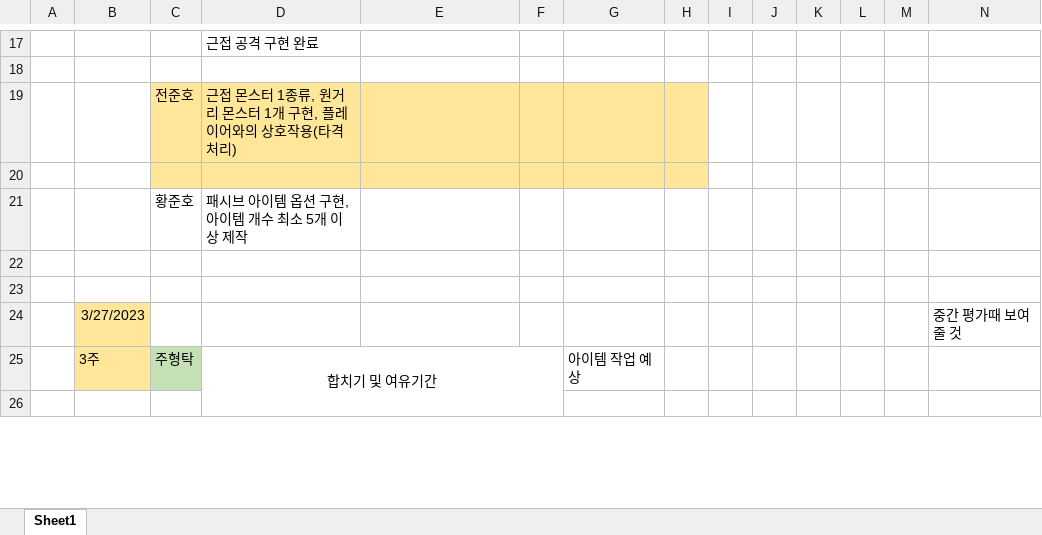
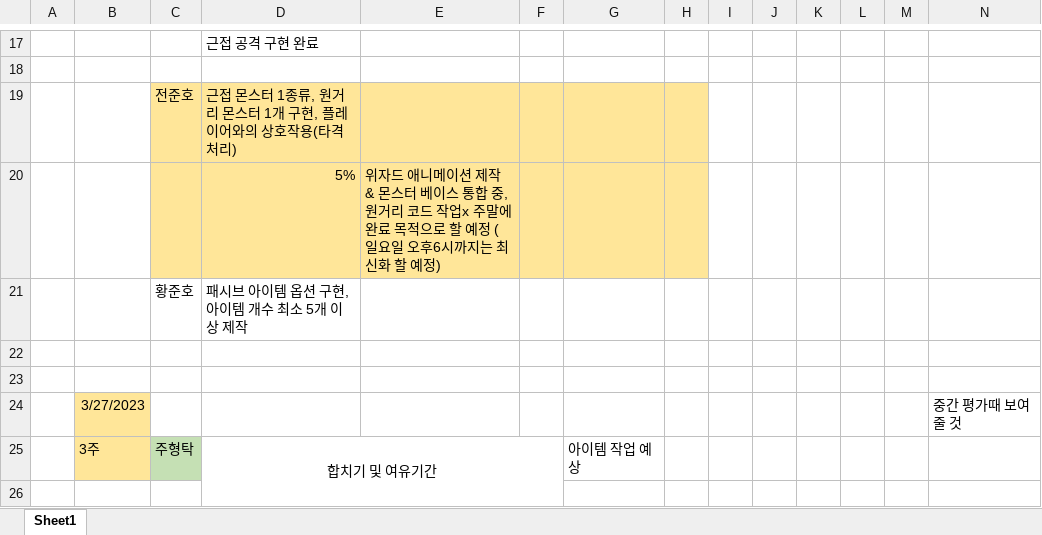
Before and after one commit to hyungtak/AtentsTeamCProject, an Excel workbook: 대략적 일정표.xlsx, sheet Sheet1, drawn as a sheet; only a part is shown, gaps mark what is left out; values as stored, in another font and other column widths than the file's, no borders; rows hold the shown columns only; the diff names each change by its address in the sheet, - before the commit and + after, or states it on an @@ line.

```diff
--- a/대략적 일정표.xlsx (sheet Sheet1)
+++ b/대략적 일정표.xlsx (sheet Sheet1)
-row 20: (empty)
+row 20:  |  |  | 5% | 위자드 애니메이션 제작 & 몬스터 베이스 통합 중, 원거리 코드 작업x 주말에 완료 목적으로 할 예정 (일요일 오후6시까지는 최신화 할 예정)
```
Also changed, not shown: 12 other files.
